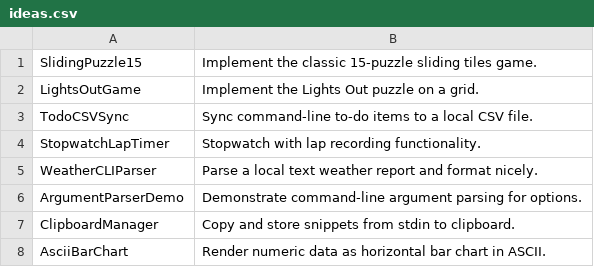
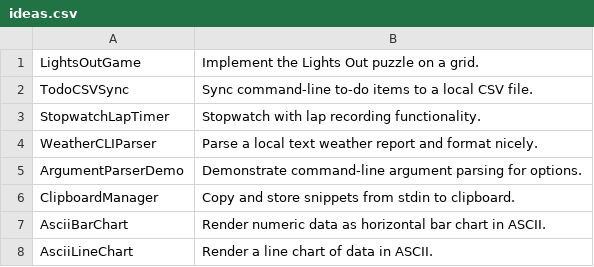
Before and after one commit to TheTrueProblematic/EndlessProjects, a CSV file: ideas.csv, drawn as a sheet; only a part is shown; the shorter side is filled out with more unchanged rows; the diff names each change by its address in the sheet, - before the commit and + after, or states it on an @@ line.

Commit message:
Implement the classic 15â€‘puzzle sliding tiles game.

```diff
--- a/ideas.csv
+++ b/ideas.csv
-row 1: SlidingPuzzle15 | Implement the classic 15‑puzzle sliding tiles game.
```
Also changed, not shown: 1 other file.
